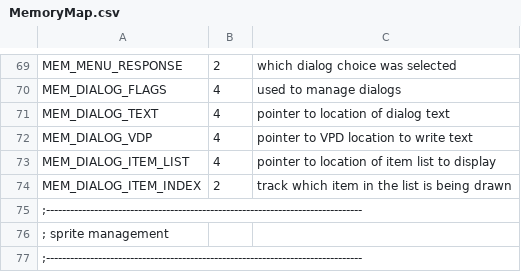
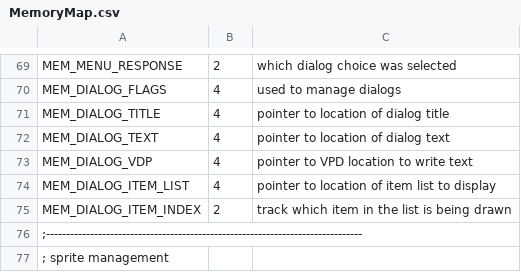
Before and after one commit to huguesjohnson/RetailClerk89, a CSV file: src/MemoryMap.csv, drawn as a sheet; only a part is shown, gaps mark what is left out; the shorter side is filled out with more unchanged rows.

Commit message:
Refactor dialog titles to use NPC name lookups

```diff
--- a/src/MemoryMap.csv
+++ b/src/MemoryMap.csv
@@ -70,2 +70,3 @@ MEM_MENU_RESPONSE,2,which dialog choice was selected
 MEM_DIALOG_FLAGS,4,used to manage dialogs
+MEM_DIALOG_TITLE,4,pointer to location of dialog title
 MEM_DIALOG_TEXT,4,pointer to location of dialog text
```
Also changed, not shown: 6 other files.
